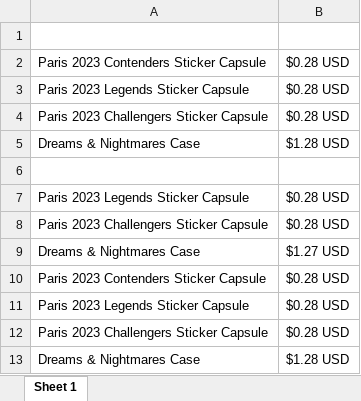
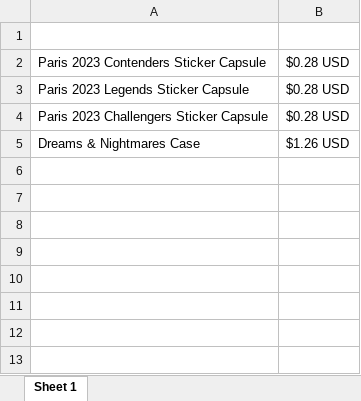
Before and after one commit to Romashka13579/Puppeteer_2, an Excel workbook: scraped_data.xlsx, sheet Sheet 1, drawn as a sheet; values as stored, in another font and other column widths than the file's, no borders; the diff names each change by its address in the sheet, - before the commit and + after, or states it on an @@ line.

Commit message:
good sending data to excel table

```diff
--- a/scraped_data.xlsx (sheet Sheet 1)
+++ b/scraped_data.xlsx (sheet Sheet 1)
-B5: $1.28 USD
+B5: $1.26 USD
-row 6: (empty)
-row 7: Paris 2023 Legends Sticker Capsule | $0.28 USD
-row 8: Paris 2023 Challengers Sticker Capsule | $0.28 USD
-row 9: Dreams & Nightmares Case | $1.27 USD
-row 10: Paris 2023 Contenders Sticker Capsule | $0.28 USD
-row 11: Paris 2023 Legends Sticker Capsule | $0.28 USD
-row 12: Paris 2023 Challengers Sticker Capsule | $0.28 USD
-row 13: Dreams & Nightmares Case | $1.28 USD
```
Also changed, not shown: 1 other file.
